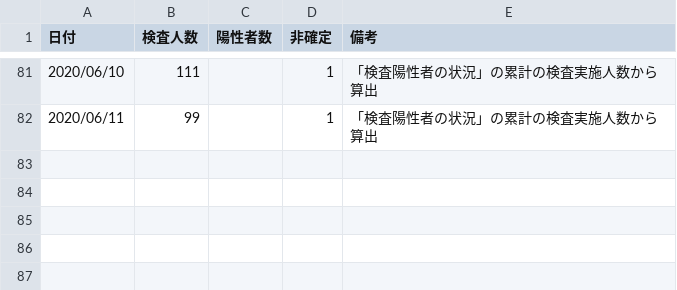
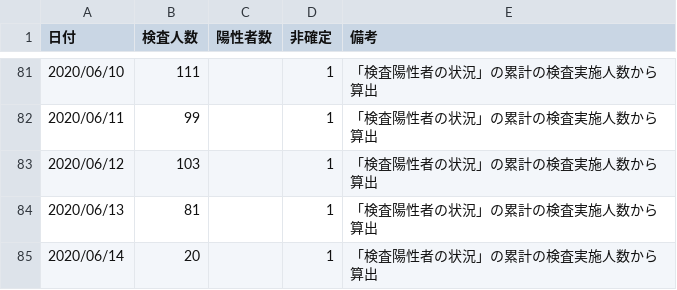
Before and after one commit to yoshitaka7/covid19, a CSV file: inspection_persons_summary.csv, drawn as a sheet; only a part is shown, gaps mark what is left out; the diff names each change by its address in the sheet, - before the commit and + after, or states it on an @@ line.

Commit message:
update data

```diff
--- a/inspection_persons_summary.csv
+++ b/inspection_persons_summary.csv
+row 83: 2020/06/12 | 103 |  | 1 | 「検査陽性者の状況」の累計の検査実施人数から算出
+row 84: 2020/06/13 | 81 |  | 1 | 「検査陽性者の状況」の累計の検査実施人数から算出
+row 85: 2020/06/14 | 20 |  | 1 | 「検査陽性者の状況」の累計の検査実施人数から算出
```
Also changed, not shown: inspections_summary.csv, 1 other file.
